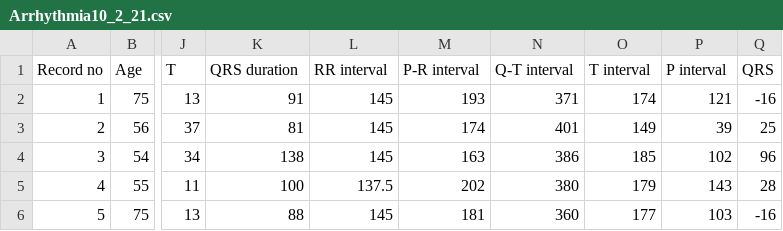
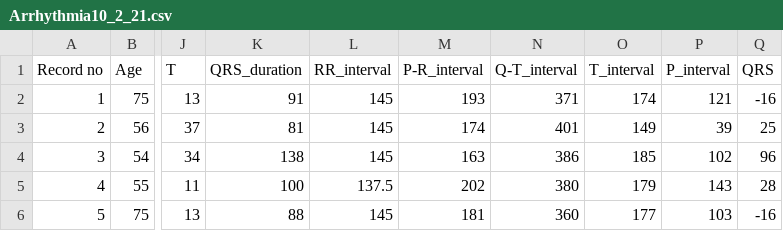
Before and after one commit to obaidur2020/Data-Science, a CSV file: Arrhythmia10_2_21.csv, drawn as a sheet; only a part is shown, gaps mark what is left out; the diff names each change by its address in the sheet, - before the commit and + after, or states it on an @@ line.

Commit message:
Update Arrhythmia10_2_21.csv

```diff
--- a/Arrhythmia10_2_21.csv
+++ b/Arrhythmia10_2_21.csv
-K1: QRS duration
+K1: QRS_duration
-L1: RR interval
+L1: RR_interval
-M1: P-R interval
+M1: P-R_interval
-N1: Q-T interval
+N1: Q-T_interval
-O1: T interval
+O1: T_interval
-P1: P interval
+P1: P_interval
```
